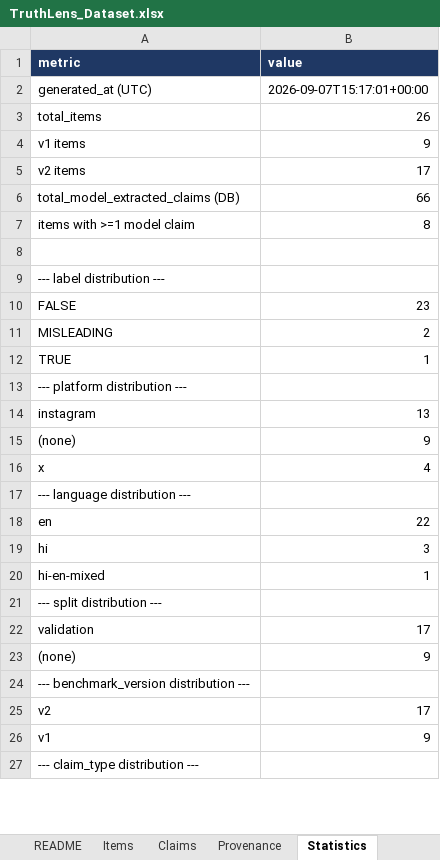
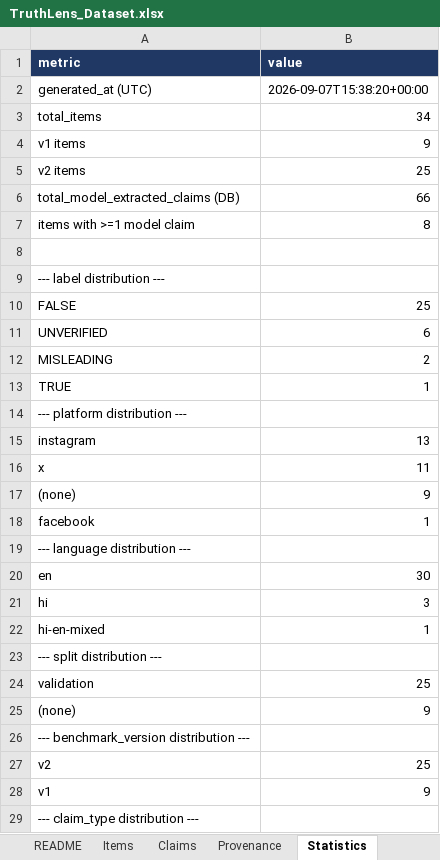
Before and after one commit to Geek-ASR/truthlens, an Excel workbook: research/dataset/TruthLens_Dataset.xlsx, sheet Statistics, drawn as a sheet; only a part is shown; values as stored, in another font and other column widths than the file's, no borders; removed rows and columns are numbered as before the commit, all else as after; the diff covers the shown part only; the diff names each change by its address in the sheet, - before the commit and + after, or states it on an @@ line.

```diff
--- a/research/dataset/TruthLens_Dataset.xlsx (sheet Statistics)
+++ b/research/dataset/TruthLens_Dataset.xlsx (sheet Statistics)
-B2 (value): 2026-09-07T15:17:01+00:00
+B2 (value): 2026-09-07T15:38:20+00:00
-B3 (value): 26
+B3 (value): 34
-B5 (value): 17
+B5 (value): 25
-B10 (value): 23
+B10 (value): 25
+row 11: UNVERIFIED | 6
+row 16: x | 11
-row 16: x | 4
+row 18: facebook | 1
-B20 (value): 22
+B20 (value): 30
-B24 (value): 17
+B24 (value): 25
-B27 (value): 17
+B27 (value): 25
```
Also changed, not shown: 1 added row and 17 edited cells elsewhere in this sheet, sheet Items, sheet Provenance, sheet Claims, sheet README, sheet QualityReport, 13 other files.
